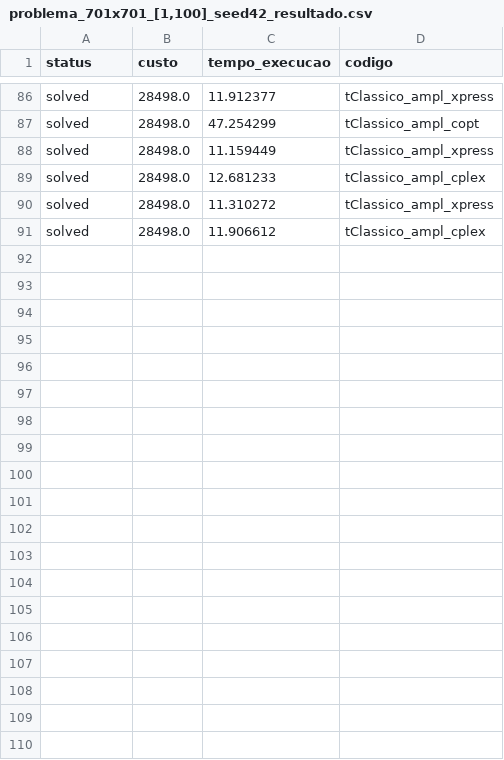
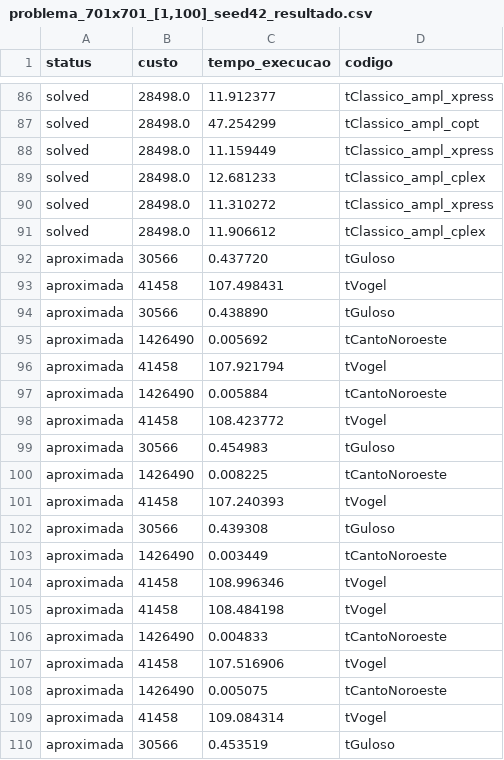
Before and after one commit to JGK19/SIMPLEX, a CSV file: resultados/transport/solutions/problema_701x701_[1,100]_seed42_resultado.csv, drawn as a sheet; only a part is shown, gaps mark what is left out; the diff covers the shown part only; the diff names each change by its address in the sheet, - before the commit and + after, or states it on an @@ line.

```diff
--- a/resultados/transport/solutions/problema_701x701_[1,100]_seed42_resultado.csv
+++ b/resultados/transport/solutions/problema_701x701_[1,100]_seed42_resultado.csv
+row 92: aproximada | 30566 | 0.437720 | tGuloso
+row 93: aproximada | 41458 | 107.498431 | tVogel
+row 94: aproximada | 30566 | 0.438890 | tGuloso
+row 95: aproximada | 1426490 | 0.005692 | tCantoNoroeste
+row 96: aproximada | 41458 | 107.921794 | tVogel
+row 97: aproximada | 1426490 | 0.005884 | tCantoNoroeste
+row 98: aproximada | 41458 | 108.423772 | tVogel
+row 99: aproximada | 30566 | 0.454983 | tGuloso
+row 100: aproximada | 1426490 | 0.008225 | tCantoNoroeste
+row 101: aproximada | 41458 | 107.240393 | tVogel
+row 102: aproximada | 30566 | 0.439308 | tGuloso
+row 103: aproximada | 1426490 | 0.003449 | tCantoNoroeste
+row 104: aproximada | 41458 | 108.996346 | tVogel
+row 105: aproximada | 41458 | 108.484198 | tVogel
+row 106: aproximada | 1426490 | 0.004833 | tCantoNoroeste
+row 107: aproximada | 41458 | 107.516906 | tVogel
+row 108: aproximada | 1426490 | 0.005075 | tCantoNoroeste
+row 109: aproximada | 41458 | 109.084314 | tVogel
+row 110: aproximada | 30566 | 0.453519 | tGuloso
```
Also changed, not shown: 11 added rows elsewhere in this file, resultados/transport/solutions/problema_1001x1001_[1,100]_seed42_resultado.csv, resultados/transport/solutions/problema_2001x2001_[1,100]_seed42_resultado.csv, 30 other files.
